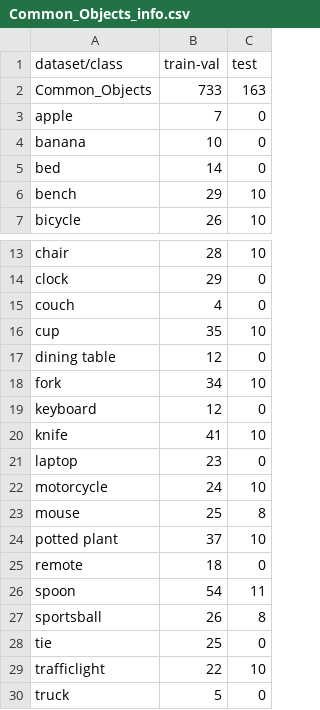
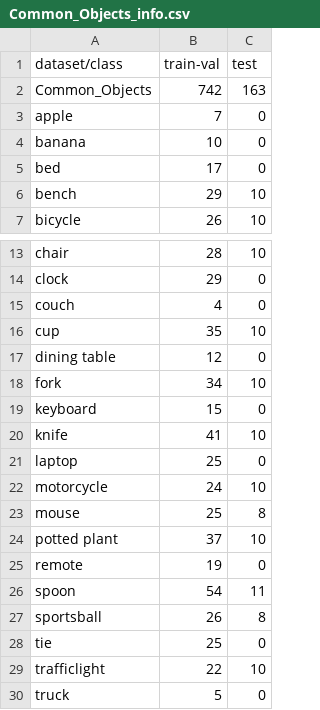
Before and after one commit to Tobi-Tob/CustomDatasets, a CSV file: Common_Objects_info.csv, drawn as a sheet; only a part is shown, gaps mark what is left out.

Commit message:
Some new images. Info updated

```diff
--- a/Common_Objects_info.csv
+++ b/Common_Objects_info.csv
@@ -1,6 +1,6 @@
 dataset/class,train-val,test
-Common_Objects,733,163
+Common_Objects,742,163
 apple,7,0
 banana,10,0
-bed,14,0
+bed,17,0
 bench,29,10
@@ -18,5 +18,5 @@ dining table,12,0
 fork,34,10
-keyboard,12,0
+keyboard,15,0
 knife,41,10
-laptop,23,0
+laptop,25,0
 motorcycle,24,10
@@ -24,3 +24,3 @@ mouse,25,8
 potted plant,37,10
-remote,18,0
+remote,19,0
 spoon,54,11
```
Also changed, not shown: 9 other files.
